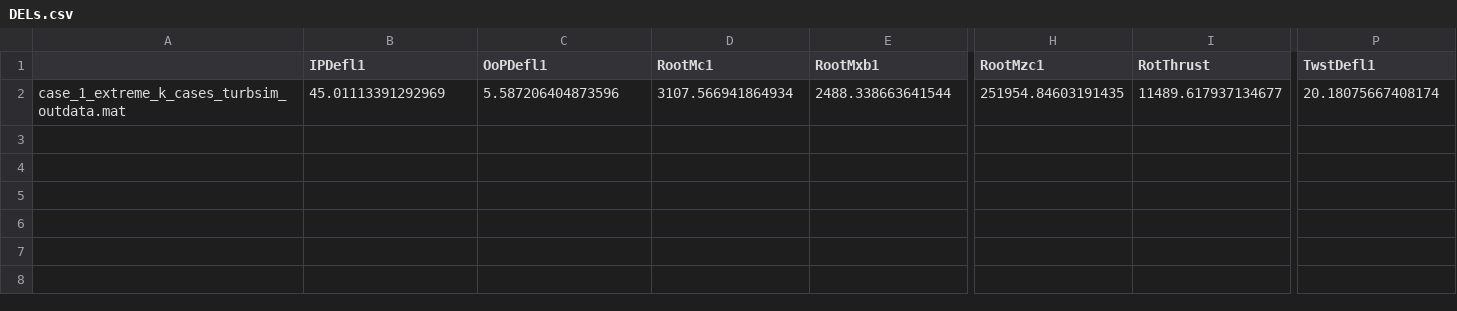
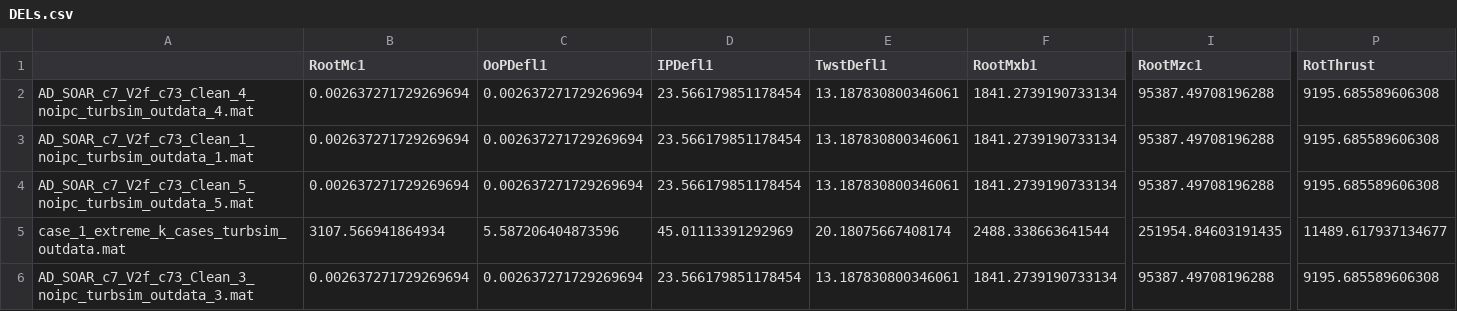
Before and after one commit to achenry/ipc_hinf, a CSV file: postprocessing_results/DELs.csv, drawn as a sheet; only a part is shown, gaps mark what is left out; removed rows and columns are numbered as before the commit, all else as after; rows hold the shown columns only; the diff names each change by its address in the sheet, - before the commit and + after, or states it on an @@ line.

```diff
--- a/postprocessing_results/DELs.csv
+++ b/postprocessing_results/DELs.csv
+column E (TwstDefl1), row 5: 20.18075667408174
-column I (RotThrust), row 2: 11489.617937134677
-B1: IPDefl1
+B1: RootMc1
-D1: RootMc1
+D1: IPDefl1
-P1: TwstDefl1
+P1: RotThrust
+row 2: AD_SOAR_c7_V2f_c73_Clean_4_noipc_turbsim_outdata_4.mat | 0.002637271729269694 | 0.002637271729269694 | 23.566179851178454 | 13.187830800346061 | 1841.2739190733134 | 95387.49708196288 | 9195.685589606308
+row 3: AD_SOAR_c7_V2f_c73_Clean_1_noipc_turbsim_outdata_1.mat | 0.002637271729269694 | 0.002637271729269694 | 23.566179851178454 | 13.187830800346061 | 1841.2739190733134 | 95387.49708196288 | 9195.685589606308
+row 4: AD_SOAR_c7_V2f_c73_Clean_5_noipc_turbsim_outdata_5.mat | 0.002637271729269694 | 0.002637271729269694 | 23.566179851178454 | 13.187830800346061 | 1841.2739190733134 | 95387.49708196288 | 9195.685589606308
-B5 (RootMc1): 45.01113391292969
+B5 (RootMc1): 3107.566941864934
-D5 (IPDefl1): 3107.566941864934
+D5 (IPDefl1): 45.01113391292969
-P5 (RotThrust): 20.18075667408174
+P5 (RotThrust): 11489.617937134677
+row 6: AD_SOAR_c7_V2f_c73_Clean_3_noipc_turbsim_outdata_3.mat | 0.002637271729269694 | 0.002637271729269694 | 23.566179851178454 | 13.187830800346061 | 1841.2739190733134 | 95387.49708196288 | 9195.685589606308
```
Also changed, not shown: 9 other files.
